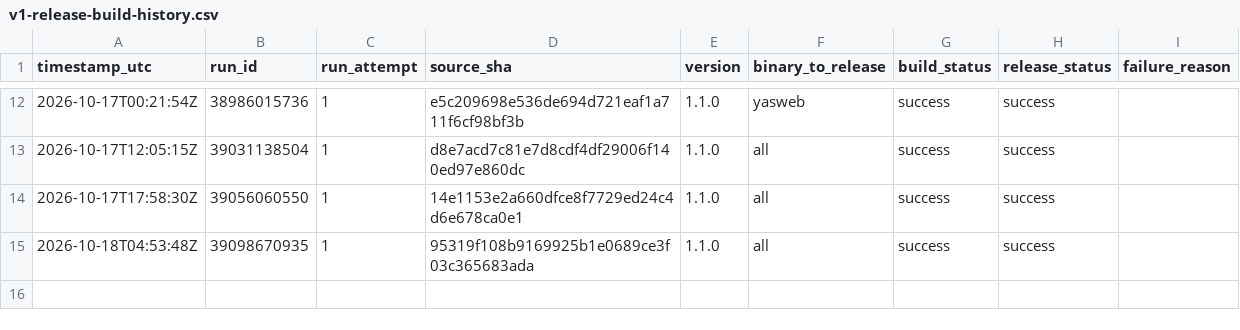
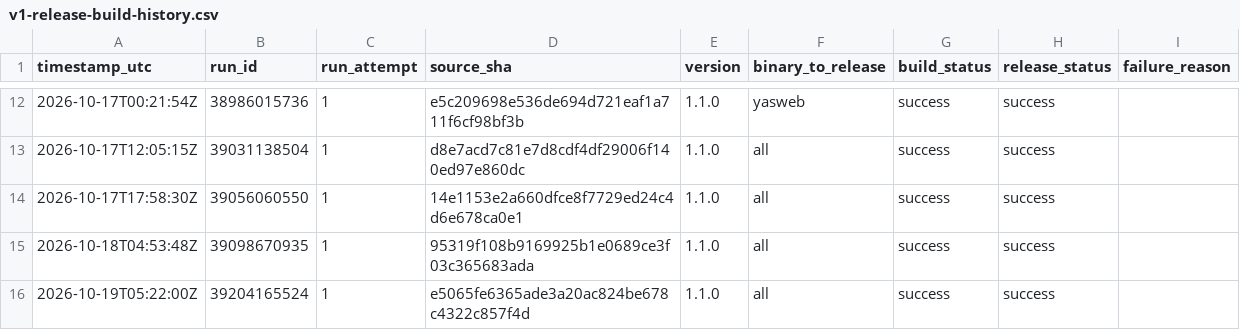
Before and after one commit to Mahmoudiismail/crm, a CSV file: plan/v1-release-build-history.csv, drawn as a sheet; only a part is shown, gaps mark what is left out.

```diff
--- a/plan/v1-release-build-history.csv
+++ b/plan/v1-release-build-history.csv
@@ -15 +15,2 @@
 2026-10-18T04:53:48Z,39098670935,1,95319f108b9169925b1e0689ce3f03c365683ada,1.1.0,all,success,success,
+2026-10-19T05:22:00Z,39204165524,1,e5065fe6365ade3a20ac824be678c4322c857f4d,1.1.0,all,success,success,
```
